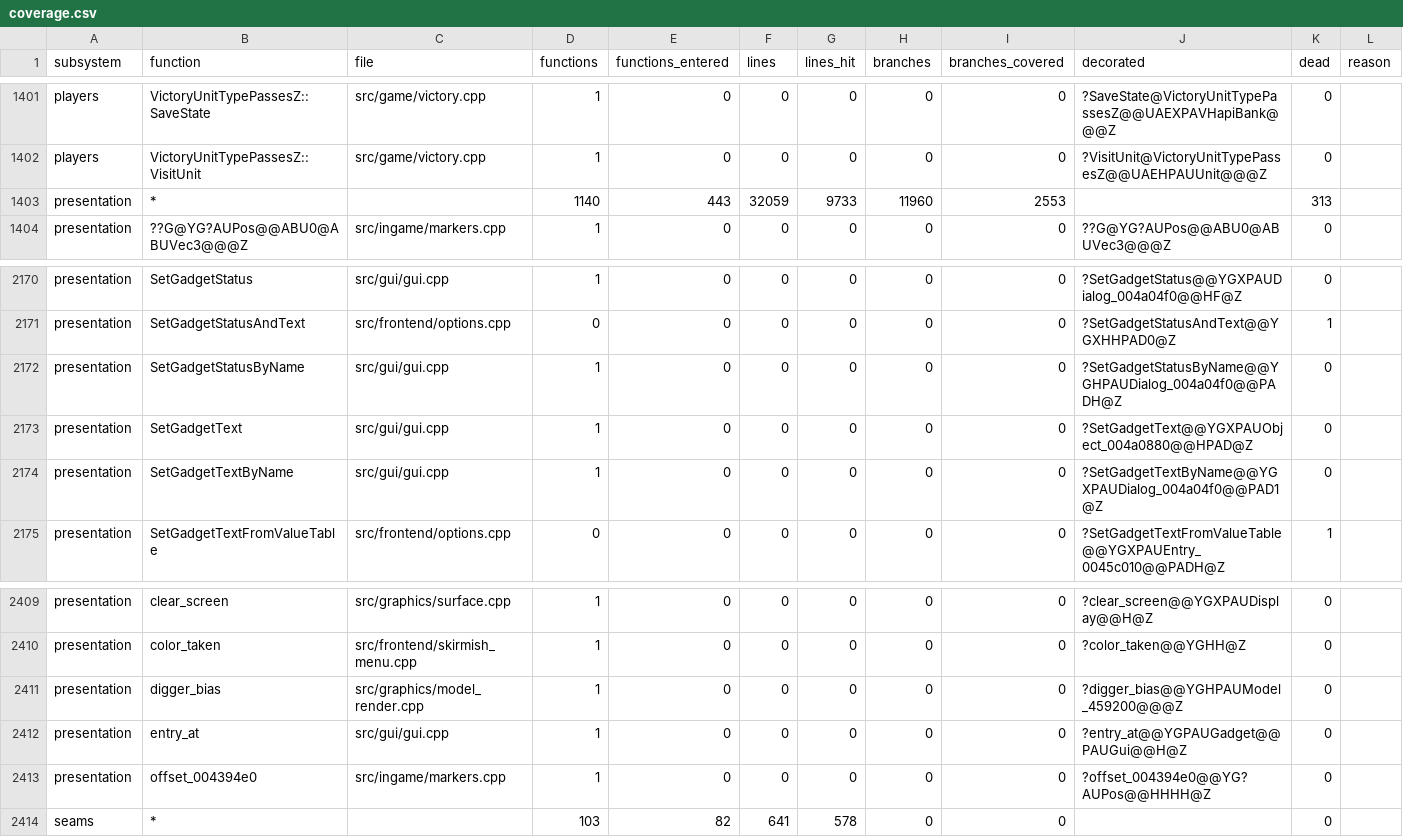
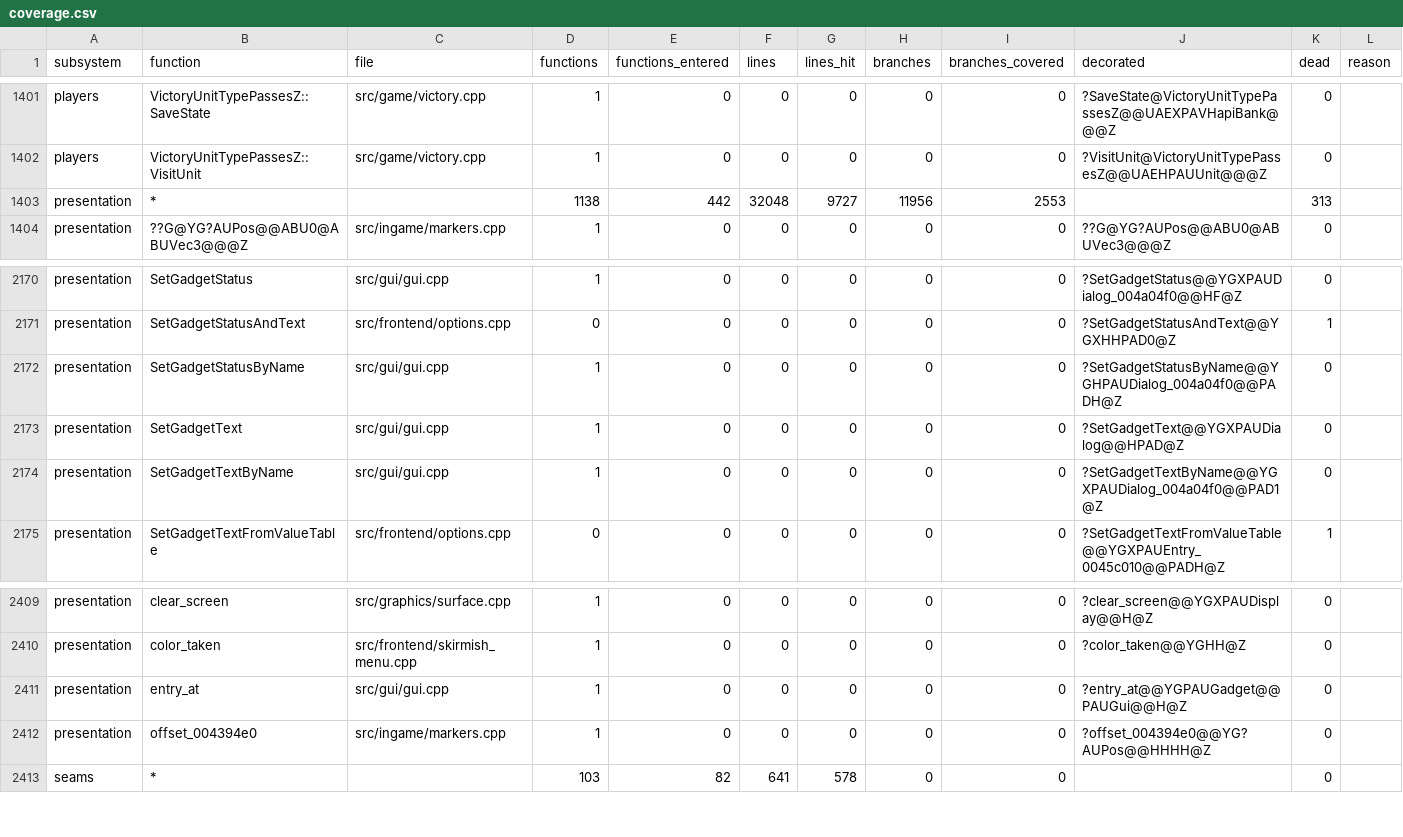
Before and after one commit to ozgb/byte-tactics-moddable, a CSV file: data/coverage.csv, drawn as a sheet; only a part is shown, gaps mark what is left out.

```diff
--- a/data/coverage.csv
+++ b/data/coverage.csv
@@ -1402,3 +1402,3 @@ players,VictoryUnitTypePassesZ::SaveState,src/game/victory.cpp,1,0,0,0,0,0,?Save
 players,VictoryUnitTypePassesZ::VisitUnit,src/game/victory.cpp,1,0,0,0,0,0,?VisitUnit@VictoryUnitTypePassesZ@@UAEHPAUUnit@@@Z,0,
-presentation,*,,1140,443,32059,9733,11960,2553,,313,
+presentation,*,,1138,442,32048,9727,11956,2553,,313,
 presentation,??G@YG?AUPos@@ABU0@ABUVec3@@@Z,src/ingame/markers.cpp,1,0,0,0,0,0,??G@YG?AUPos@@ABU0@ABUVec3@@@Z,0,
@@ -2172,3 +2172,3 @@ presentation,SetGadgetStatusAndText,src/frontend/options.cpp,0,0,0,0,0,0,?SetGad
 presentation,SetGadgetStatusByName,src/gui/gui.cpp,1,0,0,0,0,0,?SetGadgetStatusByName@@YGHPAUDialog_004a04f0@@PADH@Z,0,
-presentation,SetGadgetText,src/gui/gui.cpp,1,0,0,0,0,0,?SetGadgetText@@YGXPAUObject_004a0880@@HPAD@Z,0,
+presentation,SetGadgetText,src/gui/gui.cpp,1,0,0,0,0,0,?SetGadgetText@@YGXPAUDialog@@HPAD@Z,0,
 presentation,SetGadgetTextByName,src/gui/gui.cpp,1,0,0,0,0,0,?SetGadgetTextByName@@YGXPAUDialog_004a04f0@@PAD1@Z,0,
@@ -2410,3 +2410,2 @@ presentation,clear_screen,src/graphics/surface.cpp,1,0,0,0,0,0,?clear_screen@@YG
 presentation,color_taken,src/frontend/skirmish_menu.cpp,1,0,0,0,0,0,?color_taken@@YGHH@Z,0,
-presentation,digger_bias,src/graphics/model_render.cpp,1,0,0,0,0,0,?digger_bias@@YGHPAUModel_459200@@@Z,0,
 presentation,entry_at,src/gui/gui.cpp,1,0,0,0,0,0,?entry_at@@YGPAUGadget@@PAUGui@@H@Z,0,
```
